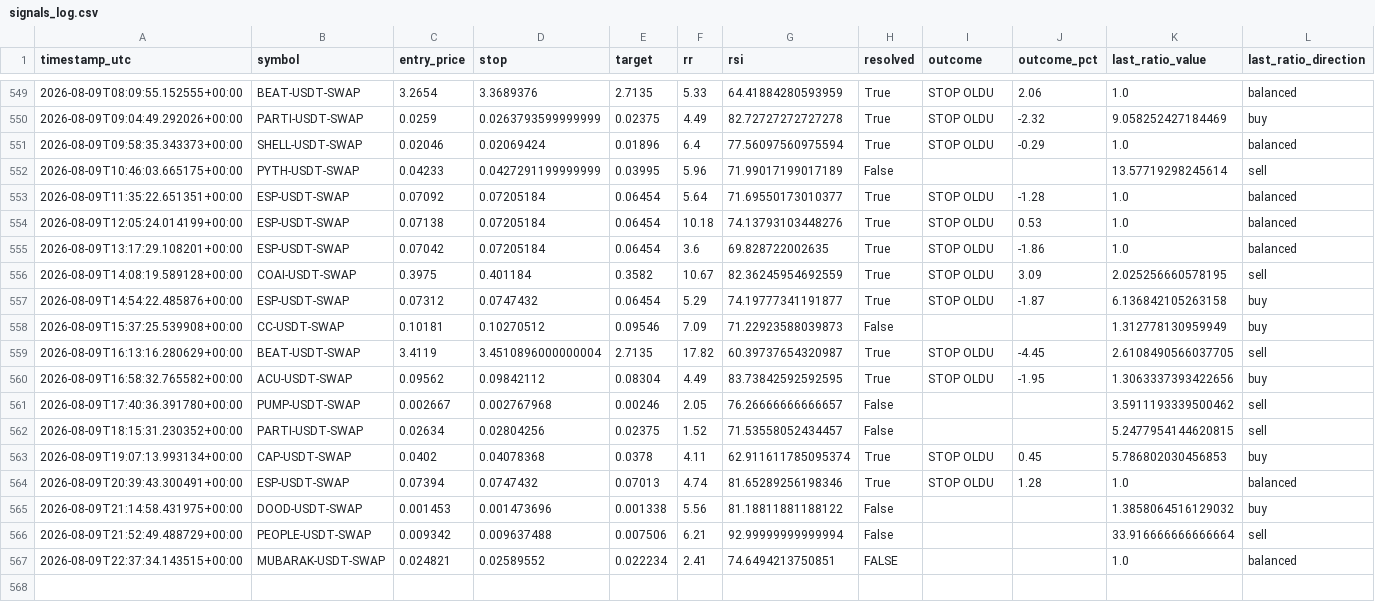
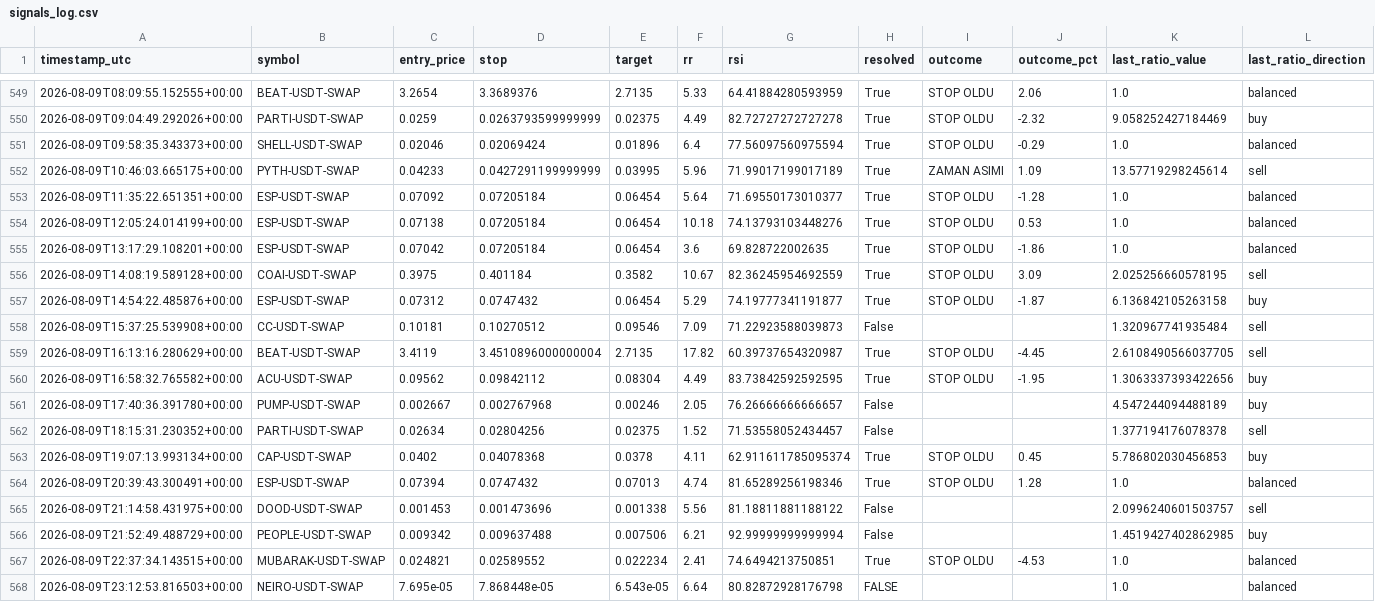
Before and after one commit to beceriksi/pailesortbulan, a CSV file: signals_log.csv, drawn as a sheet; only a part is shown, gaps mark what is left out.

```diff
--- a/signals_log.csv
+++ b/signals_log.csv
@@ -551,3 +551,3 @@ timestamp_utc,symbol,entry_price,stop,target,rr,rsi,resolved,outcome,outcome_pct
 2026-08-09T09:58:35.343373+00:00,SHELL-USDT-SWAP,0.02046,0.02069424,0.01896,6.4,77.56097560975594,True,STOP OLDU,-0.29,1.0,balanced
-2026-08-09T10:46:03.665175+00:00,PYTH-USDT-SWAP,0.04233,0.0427291199999999,0.03995,5.96,71.99017199017189,False,,,13.57719298245614,sell
+2026-08-09T10:46:03.665175+00:00,PYTH-USDT-SWAP,0.04233,0.0427291199999999,0.03995,5.96,71.99017199017189,True,ZAMAN ASIMI,1.09,13.57719298245614,sell
 2026-08-09T11:35:22.651351+00:00,ESP-USDT-SWAP,0.07092,0.07205184,0.06454,5.64,71.69550173010377,True,STOP OLDU,-1.28,1.0,balanced
@@ -557,11 +557,12 @@ timestamp_utc,symbol,entry_price,stop,target,rr,rsi,resolved,outcome,outcome_pct
 2026-08-09T14:54:22.485876+00:00,ESP-USDT-SWAP,0.07312,0.0747432,0.06454,5.29,74.19777341191877,True,STOP OLDU,-1.87,6.136842105263158,buy
-2026-08-09T15:37:25.539908+00:00,CC-USDT-SWAP,0.10181,0.10270512,0.09546,7.09,71.22923588039873,False,,,1.312778130959949,buy
+2026-08-09T15:37:25.539908+00:00,CC-USDT-SWAP,0.10181,0.10270512,0.09546,7.09,71.22923588039873,False,,,1.320967741935484,sell
 2026-08-09T16:13:16.280629+00:00,BEAT-USDT-SWAP,3.4119,3.4510896000000004,2.7135,17.82,60.39737654320987,True,STOP OLDU,-4.45,2.6108490566037705,sell
 2026-08-09T16:58:32.765582+00:00,ACU-USDT-SWAP,0.09562,0.09842112,0.08304,4.49,83.73842592592595,True,STOP OLDU,-1.95,1.3063337393422656,buy
-2026-08-09T17:40:36.391780+00:00,PUMP-USDT-SWAP,0.002667,0.002767968,0.00246,2.05,76.26666666666657,False,,,3.5911193339500462,sell
-2026-08-09T18:15:31.230352+00:00,PARTI-USDT-SWAP,0.02634,0.02804256,0.02375,1.52,71.53558052434457,False,,,5.2477954144620815,sell
+2026-08-09T17:40:36.391780+00:00,PUMP-USDT-SWAP,0.002667,0.002767968,0.00246,2.05,76.26666666666657,False,,,4.547244094488189,buy
+2026-08-09T18:15:31.230352+00:00,PARTI-USDT-SWAP,0.02634,0.02804256,0.02375,1.52,71.53558052434457,False,,,1.377194176078378,sell
 2026-08-09T19:07:13.993134+00:00,CAP-USDT-SWAP,0.0402,0.04078368,0.0378,4.11,62.911611785095374,True,STOP OLDU,0.45,5.786802030456853,buy
 2026-08-09T20:39:43.300491+00:00,ESP-USDT-SWAP,0.07394,0.0747432,0.07013,4.74,81.65289256198346,True,STOP OLDU,1.28,1.0,balanced
-2026-08-09T21:14:58.431975+00:00,DOOD-USDT-SWAP,0.001453,0.001473696,0.001338,5.56,81.18811881188122,False,,,1.3858064516129032,buy
-2026-08-09T21:52:49.488729+00:00,PEOPLE-USDT-SWAP,0.009342,0.009637488,0.007506,6.21,92.99999999999994,False,,,33.916666666666664,sell
-2026-08-09T22:37:34.143515+00:00,MUBARAK-USDT-SWAP,0.024821,0.02589552,0.022234,2.41,74.6494213750851,FALSE,,,1.0,balanced
+2026-08-09T21:14:58.431975+00:00,DOOD-USDT-SWAP,0.001453,0.001473696,0.001338,5.56,81.18811881188122,False,,,2.0996240601503757,sell
+2026-08-09T21:52:49.488729+00:00,PEOPLE-USDT-SWAP,0.009342,0.009637488,0.007506,6.21,92.99999999999994,False,,,1.4519427402862985,buy
+2026-08-09T22:37:34.143515+00:00,MUBARAK-USDT-SWAP,0.024821,0.02589552,0.022234,2.41,74.6494213750851,True,STOP OLDU,-4.53,1.0,balanced
+2026-08-09T23:12:53.816503+00:00,NEIRO-USDT-SWAP,7.695e-05,7.868448e-05,6.543e-05,6.64,80.82872928176798,FALSE,,,1.0,balanced
```
